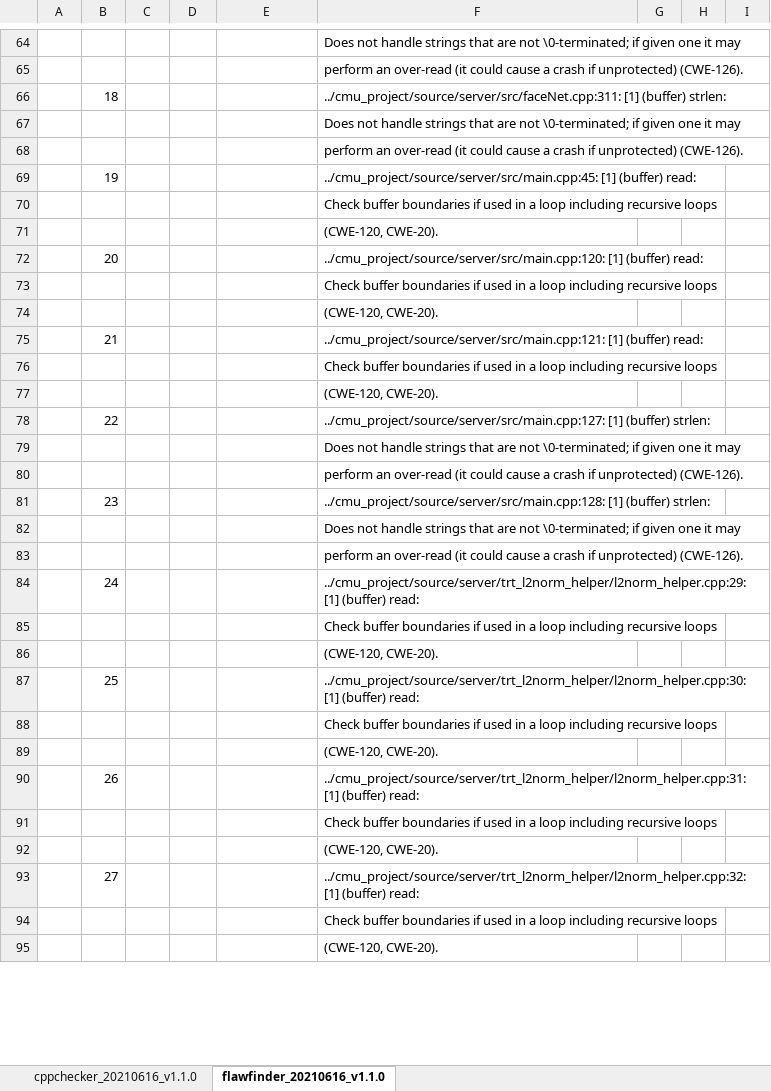
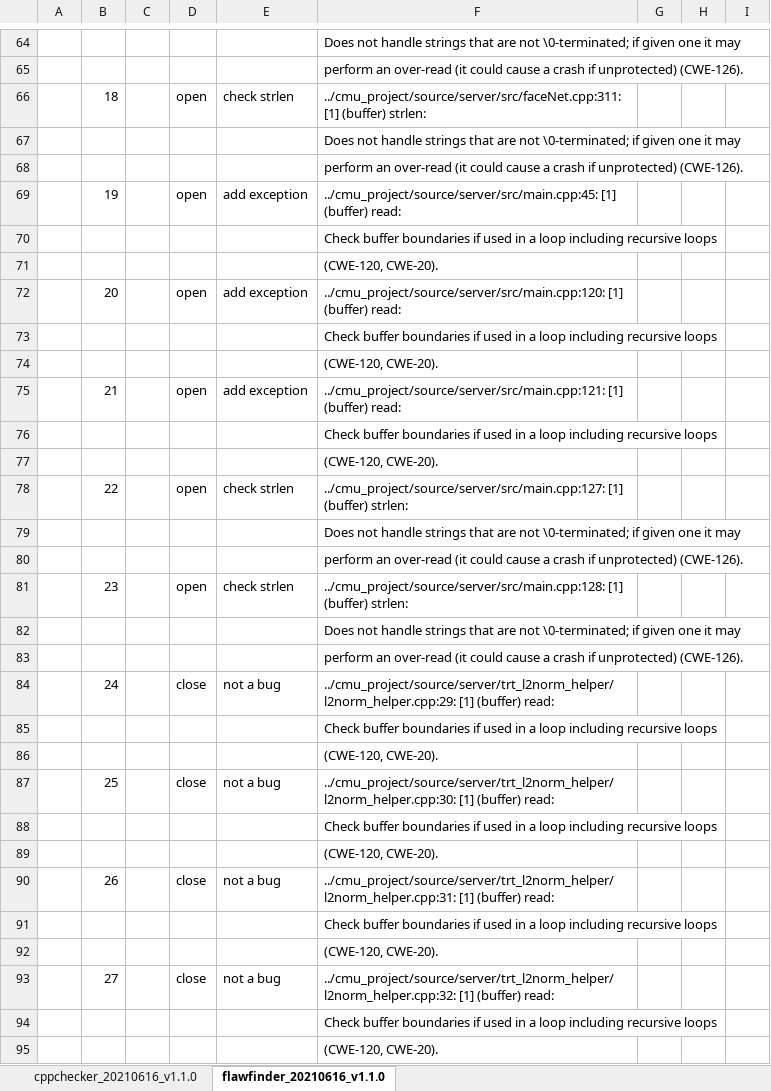
Before and after one commit to prayam/cmu_project_public_bak, an Excel workbook: docs/09_static_analysis/static_analysis_20210616_v1.1.0_reviewed.xlsx, sheet flawfinder_20210616_v1.1.0, drawn as a sheet; only a part is shown, gaps mark what is left out; values as stored, in another font and other column widths than the file's, no borders; the diff covers the shown part only; the diff names each change by its address in the sheet, - before the commit and + after, or states it on an @@ line.

```diff
--- a/docs/09_static_analysis/static_analysis_20210616_v1.1.0_reviewed.xlsx (sheet flawfinder_20210616_v1.1.0)
+++ b/docs/09_static_analysis/static_analysis_20210616_v1.1.0_reviewed.xlsx (sheet flawfinder_20210616_v1.1.0)
-D66: (empty)
+D66: open
-E66: (empty)
+E66: check strlen
-D69: (empty)
+D69: open
-E69: (empty)
+E69: add exception
-D72: (empty)
+D72: open
-E72: (empty)
+E72: add exception
-D75: (empty)
+D75: open
-E75: (empty)
+E75: add exception
-D78: (empty)
+D78: open
-E78: (empty)
+E78: check strlen
-D81: (empty)
+D81: open
-E81: (empty)
+E81: check strlen
-D84: (empty)
+D84: close
-E84: (empty)
+E84: not a bug
-D87: (empty)
+D87: close
-E87: (empty)
+E87: not a bug
-D90: (empty)
+D90: close
-E90: (empty)
+E90: not a bug
-D93: (empty)
+D93: close
-E93: (empty)
+E93: not a bug
```
Also changed, not shown: 1 added row, 5 removed rows and 40 edited cells elsewhere in this sheet, 1 other file.
